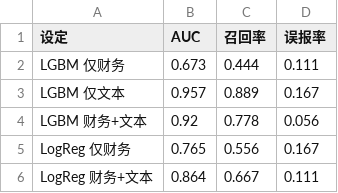
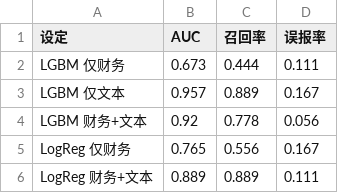
Before and after one commit to 19853187360/vibe--coding, a CSV file: results/ablation.csv, drawn as a sheet.

```diff
--- a/results/ablation.csv
+++ b/results/ablation.csv
@@ -5,2 +5,2 @@ LGBM 财务+文本,0.92,0.778,0.056
 LogReg 仅财务,0.765,0.556,0.167
-LogReg 财务+文本,0.864,0.667,0.111
+LogReg 财务+文本,0.889,0.889,0.111
```
Also changed, not shown: data/tables/dataset.csv, data/tables/dataset_prev.csv, 17 other files.
